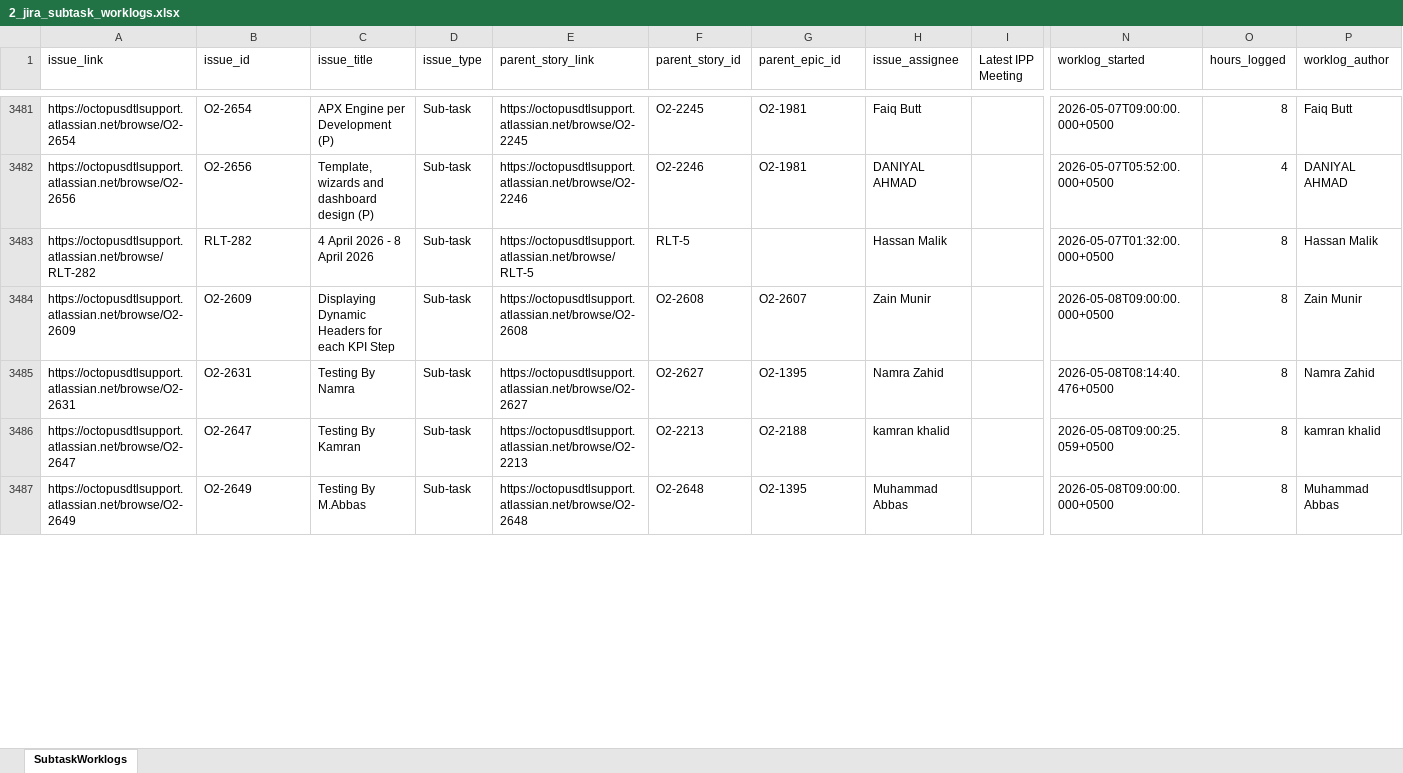
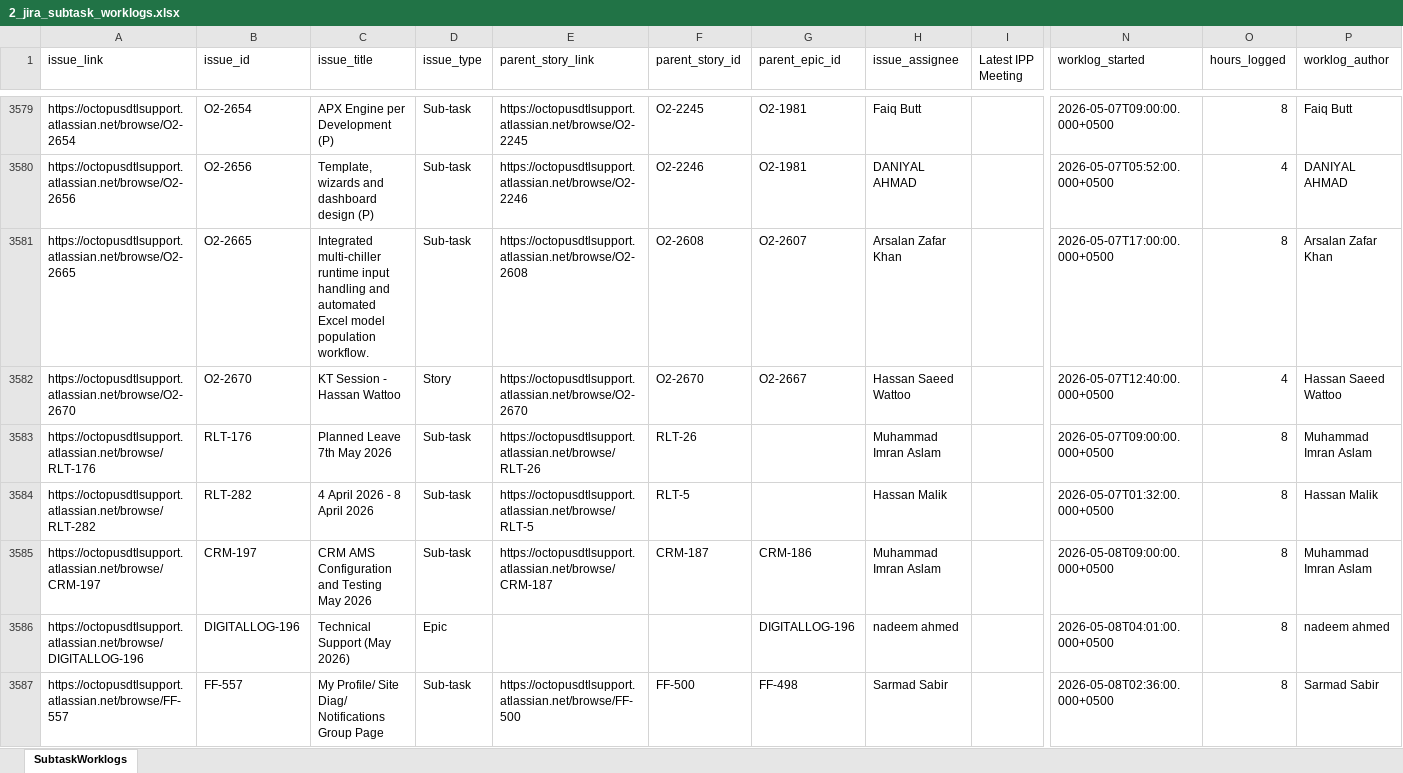
Before and after one commit to odlhassan/JIRA-SCRIPT, an Excel workbook: 2_jira_subtask_worklogs.xlsx, sheet SubtaskWorklogs, drawn as a sheet; only a part is shown, gaps mark what is left out; the shorter side is filled out with more unchanged rows; values as stored, in another font and other column widths than the file's, no borders; rows hold the shown columns only; the diff covers the shown part only; the diff names each change by its address in the sheet, - before the commit and + after, or states it on an @@ line.

```diff
--- a/2_jira_subtask_worklogs.xlsx (sheet SubtaskWorklogs)
+++ b/2_jira_subtask_worklogs.xlsx (sheet SubtaskWorklogs)
+row 3581: https://octopusdtlsupport.atlassian.net/browse/O2-2665 | O2-2665 | Integrated multi-chiller runtime input handling and automated Excel model population workflow. | Sub-task | https://octopusdtlsupport.atlassian.net/browse/O2-2608 | O2-2608 | O2-2607 | Arsalan Zafar Khan |  | 2026-05-07T17:00:00.000+0500 | 8 | Arsalan Zafar Khan
+row 3582: https://octopusdtlsupport.atlassian.net/browse/O2-2670 | O2-2670 | KT Session - Hassan Wattoo | Story | https://octopusdtlsupport.atlassian.net/browse/O2-2670 | O2-2670 | O2-2667 | Hassan Saeed Wattoo |  | 2026-05-07T12:40:00.000+0500 | 4 | Hassan Saeed Wattoo
+row 3583: https://octopusdtlsupport.atlassian.net/browse/RLT-176 | RLT-176 | Planned Leave 7th May 2026 | Sub-task | https://octopusdtlsupport.atlassian.net/browse/RLT-26 | RLT-26 |  | Muhammad Imran Aslam |  | 2026-05-07T09:00:00.000+0500 | 8 | Muhammad Imran Aslam
+row 3585: https://octopusdtlsupport.atlassian.net/browse/CRM-197 | CRM-197 | CRM AMS Configuration and Testing May 2026 | Sub-task | https://octopusdtlsupport.atlassian.net/browse/CRM-187 | CRM-187 | CRM-186 | Muhammad Imran Aslam |  | 2026-05-08T09:00:00.000+0500 | 8 | Muhammad Imran Aslam
+row 3586: https://octopusdtlsupport.atlassian.net/browse/DIGITALLOG-196 | DIGITALLOG-196 | Technical Support (May 2026) | Epic |  |  | DIGITALLOG-196 | nadeem ahmed |  | 2026-05-08T04:01:00.000+0500 | 8 | nadeem ahmed
+row 3587: https://octopusdtlsupport.atlassian.net/browse/FF-557 | FF-557 | My Profile/ Site Diag/ Notifications Group Page | Sub-task | https://octopusdtlsupport.atlassian.net/browse/FF-500 | FF-500 | FF-498 | Sarmad Sabir |  | 2026-05-08T02:36:00.000+0500 | 8 | Sarmad Sabir
```
Also changed, not shown: 138 added rows, 10 removed rows and 16 edited cells elsewhere in this sheet, 1_jira_work_items_export.xlsx, 3_jira_subtask_worklog_rollup.xlsx, 40 other files.
